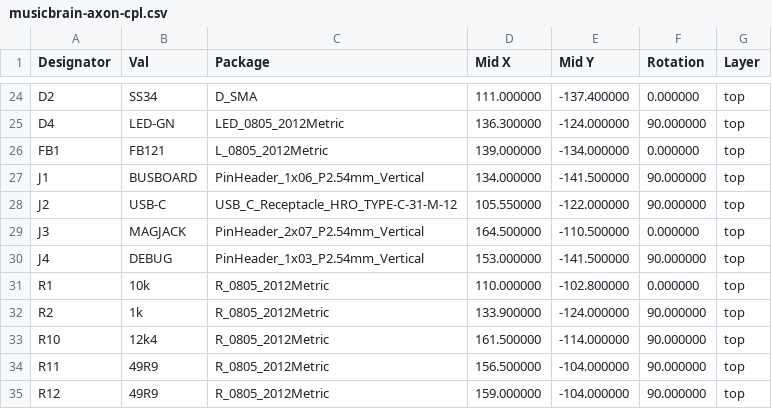
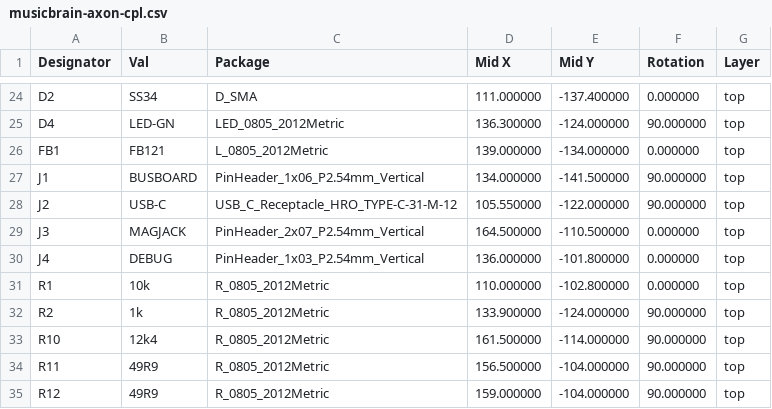
Before and after one commit to MarkWestbroek/MusicBrain, a CSV file: hardware/schematics/musicbrain-axon/fab/musicbrain-axon-cpl.csv, drawn as a sheet; only a part is shown, gaps mark what is left out.

```diff
--- a/hardware/schematics/musicbrain-axon/fab/musicbrain-axon-cpl.csv
+++ b/hardware/schematics/musicbrain-axon/fab/musicbrain-axon-cpl.csv
@@ -29,3 +29,3 @@
 "J3","MAGJACK","PinHeader_2x07_P2.54mm_Vertical","164.500000","-110.500000","0.000000","top"
-"J4","DEBUG","PinHeader_1x03_P2.54mm_Vertical","153.000000","-141.500000","90.000000","top"
+"J4","DEBUG","PinHeader_1x03_P2.54mm_Vertical","136.000000","-101.800000","0.000000","top"
 "R1","10k","R_0805_2012Metric","110.000000","-102.800000","0.000000","top"
```
Also changed, not shown: 8 other files.
